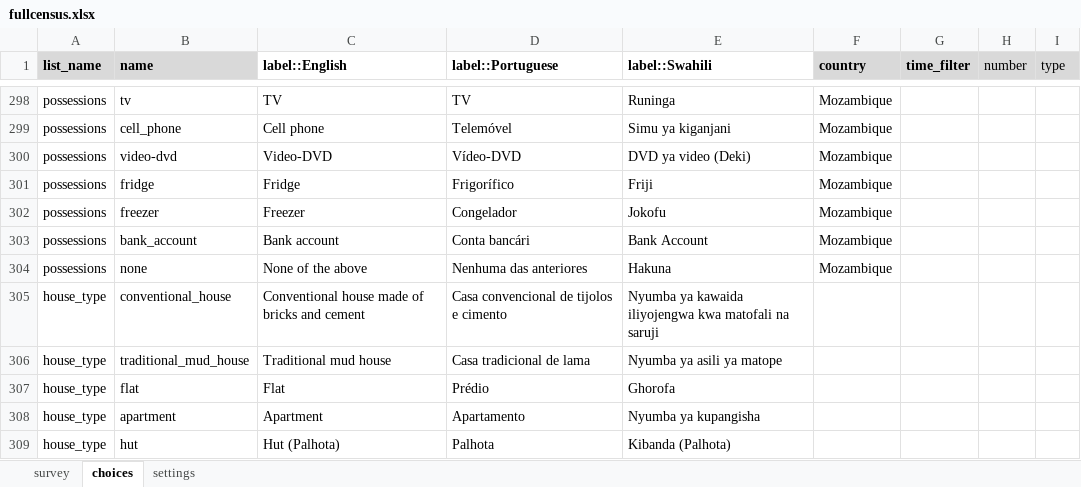
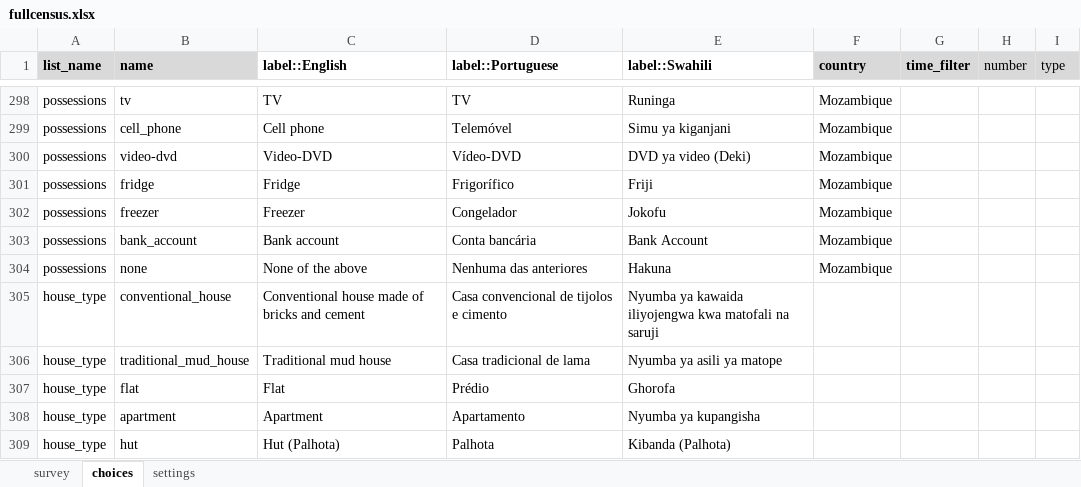
Before and after one commit to EldoElobolobo/bohemia, an Excel workbook: forms/fullcensus/fullcensus.xlsx, sheet choices, drawn as a sheet; only a part is shown, gaps mark what is left out; values as stored, in another font and other column widths than the file's, no borders; charts and pictures and conditional formats not drawn; the diff names each change by its address in the sheet, - before the commit and + after, or states it on an @@ line.

```diff
--- a/forms/fullcensus/fullcensus.xlsx (sheet choices)
+++ b/forms/fullcensus/fullcensus.xlsx (sheet choices)
-D303 (label::Portuguese): Conta bancári
+D303 (label::Portuguese): Conta bancária
```
Also changed, not shown: sheet survey, sheet settings, 1 other file.
